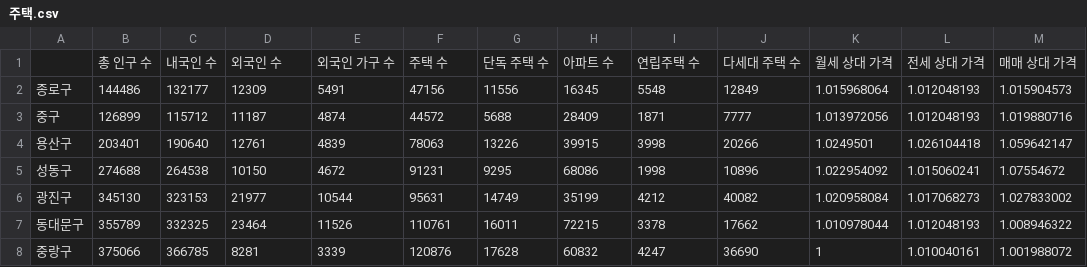
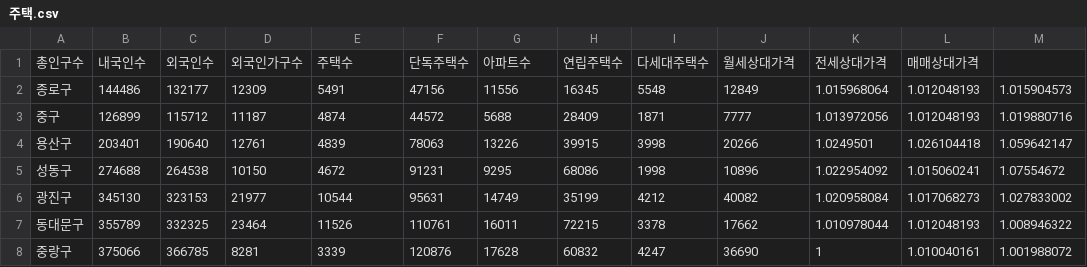
Before and after one commit to On-Korea/onkorea-be, a CSV file: src/main/resources/data/주택.csv, drawn as a sheet; only a part is shown; removed rows and columns are numbered as before the commit, all else as after; the diff names each change by its address in the sheet, - before the commit and + after, or states it on an @@ line.

```diff
--- a/src/main/resources/data/주택.csv
+++ b/src/main/resources/data/주택.csv
-row 1:  | 총 인구 수 | 내국인 수 | 외국인 수 | 외국인 가구 수 | 주택 수 | 단독 주택 수 | 아파트 수 | 연립주택 수 | 다세대 주택 수 | 월세 상대 가격 | 전세 상대 가격 | 매매 상대 가격
+row 1: 총인구수 | 내국인수 | 외국인수 | 외국인가구수 | 주택수 | 단독주택수 | 아파트수 | 연립주택수 | 다세대주택수 | 월세상대가격 | 전세상대가격 | 매매상대가격
```
Also changed, not shown: src/main/resources/data/교육.csv, src/main/resources/data/복지문화.csv, 3 other files.
